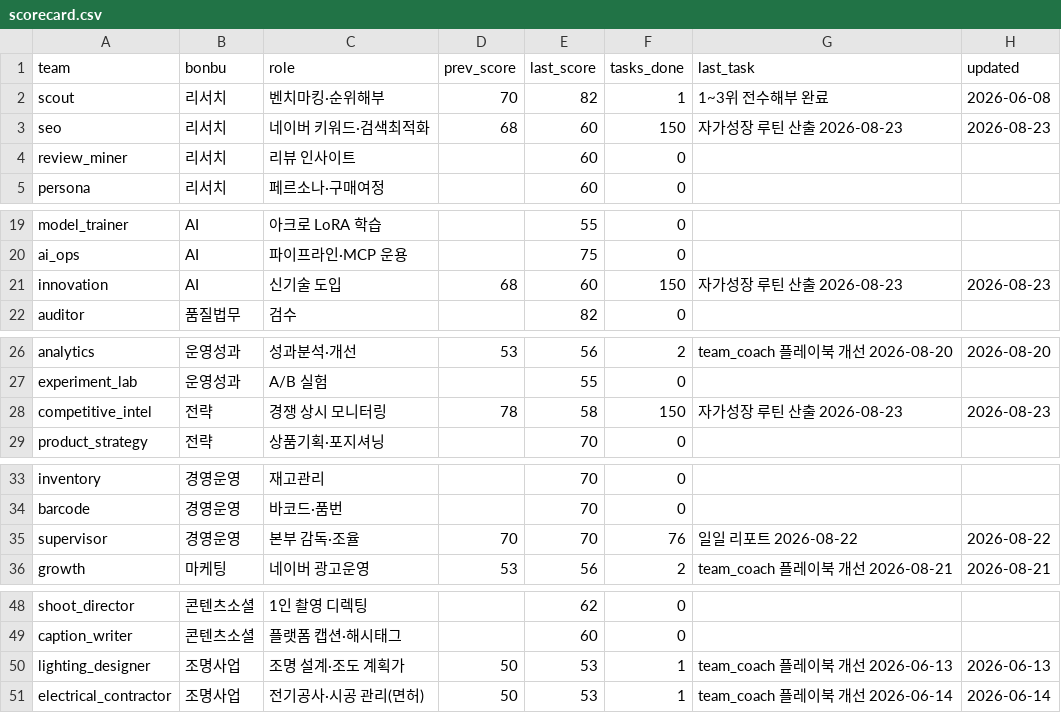
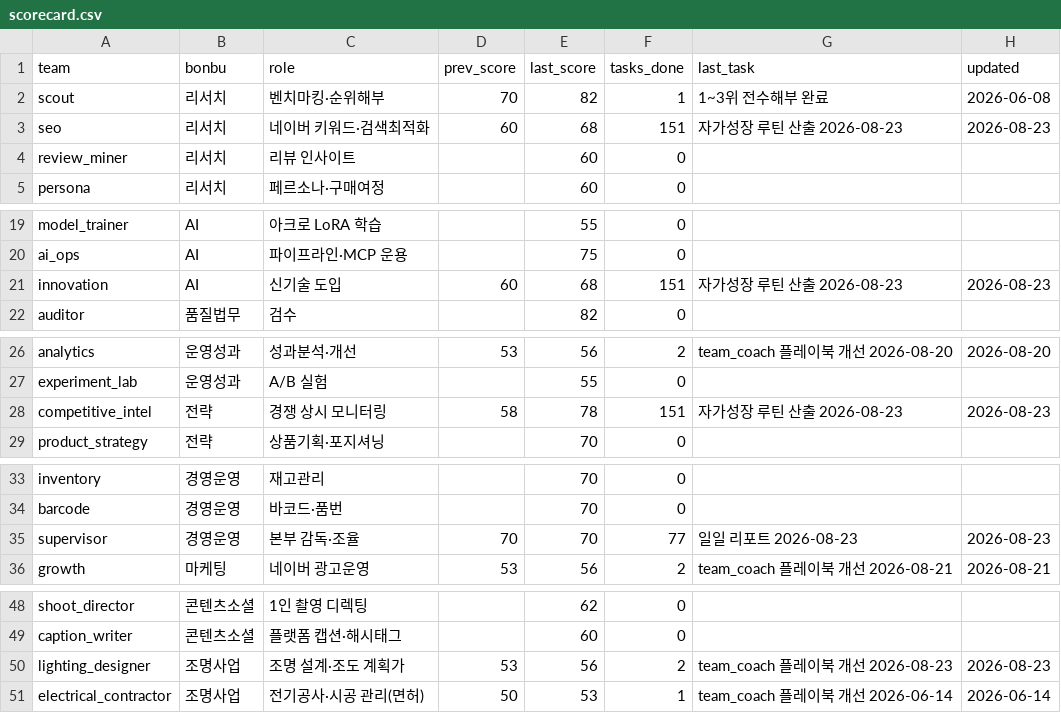
Before and after one commit to kojinsik112-byte/edge-company, a CSV file: business-ops/performance/scorecard.csv, drawn as a sheet; only a part is shown, gaps mark what is left out; the diff covers the shown part only.

```diff
--- a/business-ops/performance/scorecard.csv
+++ b/business-ops/performance/scorecard.csv
@@ -2,3 +2,3 @@ team,bonbu,role,prev_score,last_score,tasks_done,last_task,updated
 scout,리서치,벤치마킹·순위해부,70,82,1,1~3위 전수해부 완료,2026-06-08
-seo,리서치,네이버 키워드·검색최적화,68,60,150,자가성장 루틴 산출 2026-08-23,2026-08-23
+seo,리서치,네이버 키워드·검색최적화,60,68,151,자가성장 루틴 산출 2026-08-23,2026-08-23
 review_miner,리서치,리뷰 인사이트,,60,0,,
@@ -20,3 +20,3 @@ model_trainer,AI,아크로 LoRA 학습,,55,0,,
 ai_ops,AI,파이프라인·MCP 운용,,75,0,,
-innovation,AI,신기술 도입,68,60,150,자가성장 루틴 산출 2026-08-23,2026-08-23
+innovation,AI,신기술 도입,60,68,151,자가성장 루틴 산출 2026-08-23,2026-08-23
 auditor,품질법무,검수,,82,0,,
@@ -27,3 +27,3 @@ analytics,운영성과,성과분석·개선,53,56,2,team_coach 플레이북 개
 experiment_lab,운영성과,A/B 실험,,55,0,,
-competitive_intel,전략,경쟁 상시 모니터링,78,58,150,자가성장 루틴 산출 2026-08-23,2026-08-23
+competitive_intel,전략,경쟁 상시 모니터링,58,78,151,자가성장 루틴 산출 2026-08-23,2026-08-23
 product_strategy,전략,상품기획·포지셔닝,,70,0,,
@@ -34,3 +34,3 @@ inventory,경영운영,재고관리,,70,0,,
 barcode,경영운영,바코드·품번,,70,0,,
-supervisor,경영운영,본부 감독·조율,70,70,76,일일 리포트 2026-08-22,2026-08-22
+supervisor,경영운영,본부 감독·조율,70,70,77,일일 리포트 2026-08-23,2026-08-23
 growth,마케팅,네이버 광고운영,53,56,2,team_coach 플레이북 개선 2026-08-21,2026-08-21
@@ -49,3 +49,3 @@ shoot_director,콘텐츠소셜,1인 촬영 디렉팅,,62,0,,
 caption_writer,콘텐츠소셜,플랫폼 캡션·해시태그,,60,0,,
-lighting_designer,조명사업,조명 설계·조도 계획가,50,53,1,team_coach 플레이북 개선 2026-06-13,2026-06-13
+lighting_designer,조명사업,조명 설계·조도 계획가,53,56,2,team_coach 플레이북 개선 2026-08-23,2026-08-23
 electrical_contractor,조명사업,전기공사·시공 관리(면허),50,53,1,team_coach 플레이북 개선 2026-06-14,2026-06-14
```
Also changed, not shown: 3 edited cells elsewhere in this file, 4 other files.
